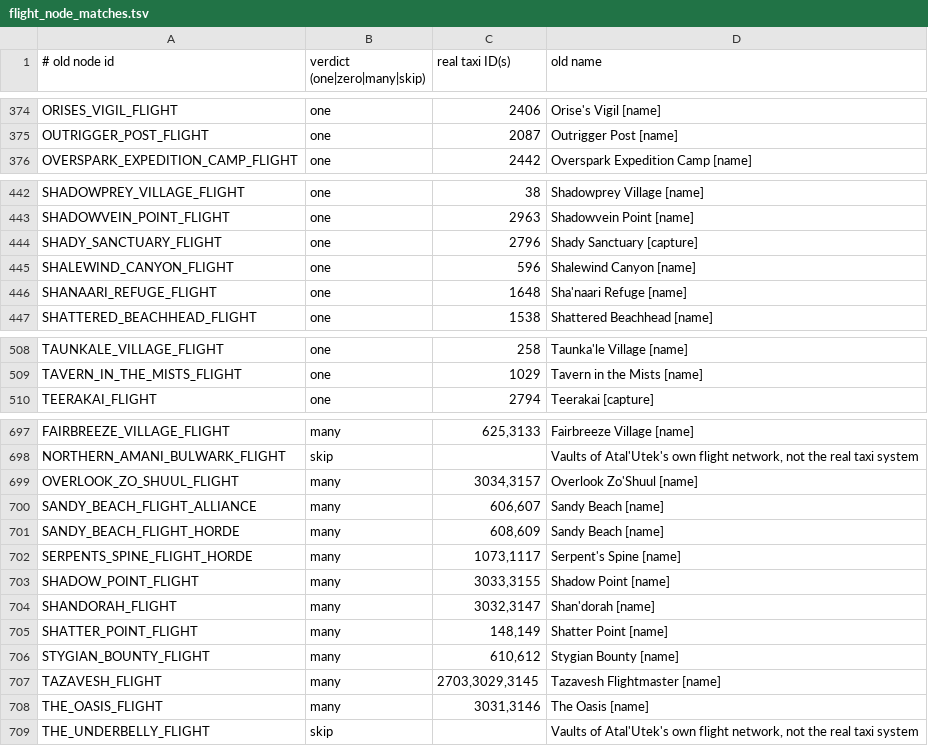
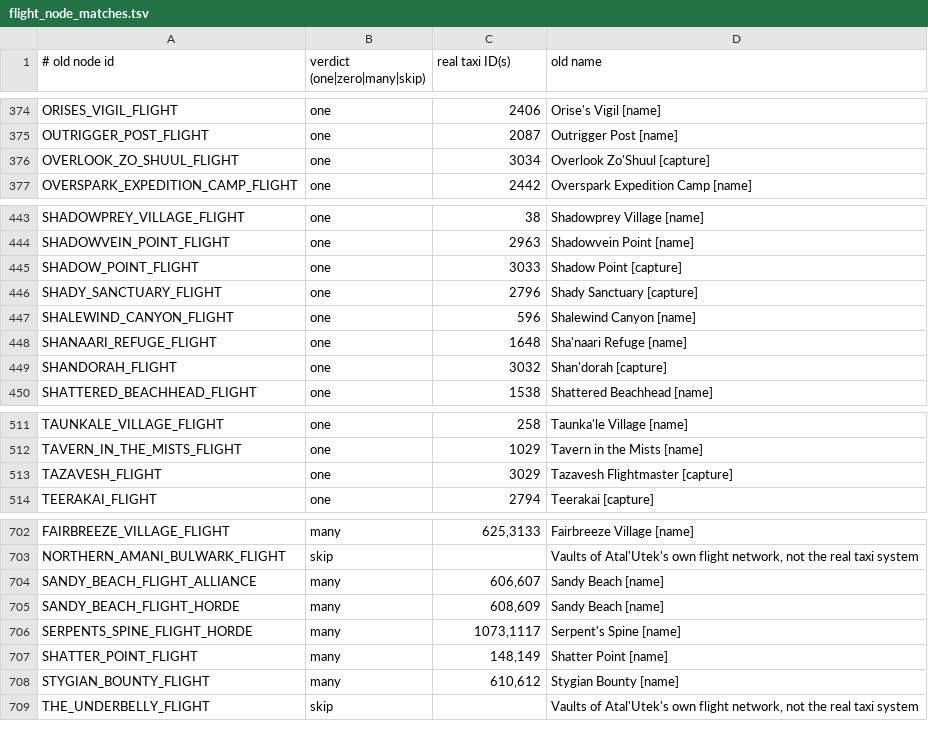
Before and after one commit to tr0tsky0/Mapzeroth, a TSV file: tools/modern_source/flight_node_matches.tsv, drawn as a sheet; only a part is shown, gaps mark what is left out; the diff covers the shown part only.

Commit message:
Modern flight masters: K'aresh capture (Tazavesh is 3029, not the Shadowlands 2703); captured coordinates may be negative

```diff
--- a/tools/modern_source/flight_node_matches.tsv
+++ b/tools/modern_source/flight_node_matches.tsv
@@ -375,2 +375,3 @@ ORISES_VIGIL_FLIGHT	one	2406	Orise's Vigil [name]
 OUTRIGGER_POST_FLIGHT	one	2087	Outrigger Post [name]
+OVERLOOK_ZO_SHUUL_FLIGHT	one	3034	Overlook Zo'Shuul [capture]
 OVERSPARK_EXPEDITION_CAMP_FLIGHT	one	2442	Overspark Expedition Camp [name]
@@ -443,2 +444,3 @@ SHADOWPREY_VILLAGE_FLIGHT	one	38	Shadowprey Village [name]
 SHADOWVEIN_POINT_FLIGHT	one	2963	Shadowvein Point [name]
+SHADOW_POINT_FLIGHT	one	3033	Shadow Point [capture]
 SHADY_SANCTUARY_FLIGHT	one	2796	Shady Sanctuary [capture]
@@ -446,2 +448,3 @@ SHALEWIND_CANYON_FLIGHT	one	596	Shalewind Canyon [name]
 SHANAARI_REFUGE_FLIGHT	one	1648	Sha'naari Refuge [name]
+SHANDORAH_FLIGHT	one	3032	Shan'dorah [capture]
 SHATTERED_BEACHHEAD_FLIGHT	one	1538	Shattered Beachhead [name]
@@ -509,2 +512,3 @@ TAUNKALE_VILLAGE_FLIGHT	one	258	Taunka'le Village [name]
 TAVERN_IN_THE_MISTS_FLIGHT	one	1029	Tavern in the Mists [name]
+TAZAVESH_FLIGHT	one	3029	Tazavesh Flightmaster [capture]
 TEERAKAI_FLIGHT	one	2794	Teerakai [capture]
@@ -698,3 +703,2 @@ FAIRBREEZE_VILLAGE_FLIGHT	many	625,3133	Fairbreeze Village [name]
 NORTHERN_AMANI_BULWARK_FLIGHT	skip		Vaults of Atal'Utek's own flight network, not the real taxi system
-OVERLOOK_ZO_SHUUL_FLIGHT	many	3034,3157	Overlook Zo'Shuul [name]
 SANDY_BEACH_FLIGHT_ALLIANCE	many	606,607	Sandy Beach [name]
@@ -702,8 +706,4 @@ SANDY_BEACH_FLIGHT_HORDE	many	608,609	Sandy Beach [name]
 SERPENTS_SPINE_FLIGHT_HORDE	many	1073,1117	Serpent's Spine [name]
-SHADOW_POINT_FLIGHT	many	3033,3155	Shadow Point [name]
-SHANDORAH_FLIGHT	many	3032,3147	Shan'dorah [name]
 SHATTER_POINT_FLIGHT	many	148,149	Shatter Point [name]
 STYGIAN_BOUNTY_FLIGHT	many	610,612	Stygian Bounty [name]
-TAZAVESH_FLIGHT	many	2703,3029,3145	Tazavesh Flightmaster [name]
-THE_OASIS_FLIGHT	many	3031,3146	The Oasis [name]
 THE_UNDERBELLY_FLIGHT	skip		Vaults of Atal'Utek's own flight network, not the real taxi system
```
Also changed, not shown: 1 added row elsewhere in this file, tools/modern_source/id_map.tsv, 5 other files.
